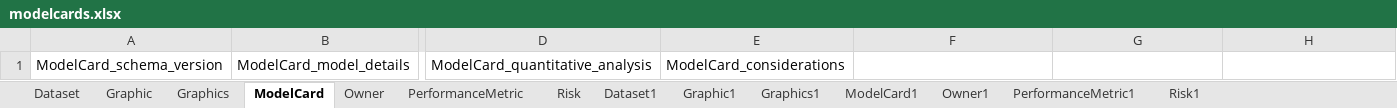
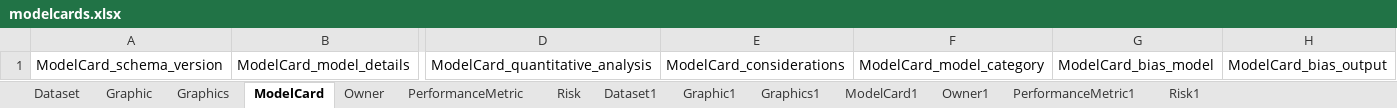
Before and after one commit to bridge2ai/model-card-schema, an Excel workbook: project/excel/modelcards.xlsx, sheet ModelCard, drawn as a sheet; only a part is shown, gaps mark what is left out; values as stored, in another font and other column widths than the file's, no borders; the diff names each change by its address in the sheet, - before the commit and + after, or states it on an @@ line.

```diff
--- a/project/excel/modelcards.xlsx (sheet ModelCard)
+++ b/project/excel/modelcards.xlsx (sheet ModelCard)
-F1: (empty)
+F1: ModelCard_model_category
-G1: (empty)
+G1: ModelCard_bias_model
-H1: (empty)
+H1: ModelCard_bias_output
```
Also changed, not shown: sheet ModelCard1, sheet Dataset, sheet Dataset1, sheet PerformanceMetric, sheet PerformanceMetric1, 9 other files.
